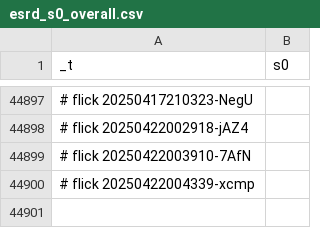
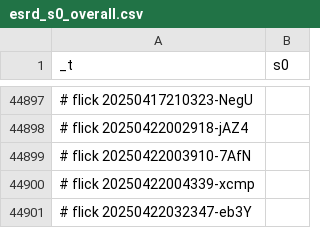
Before and after one commit to abikesa/ship, a CSV file: kitabo/ensi/ukubona/donorcase/test3/assets/csv/esrd_s0_overall.csv, drawn as a sheet; only a part is shown, gaps mark what is left out; the diff names each change by its address in the sheet, - before the commit and + after, or states it on an @@ line.

Commit message:
kitabo/ensi/ukubona/donorcase/test3/assets/csv/esrd_s0_overall.csv

```diff
--- a/kitabo/ensi/ukubona/donorcase/test3/assets/csv/esrd_s0_overall.csv
+++ b/kitabo/ensi/ukubona/donorcase/test3/assets/csv/esrd_s0_overall.csv
+row 44901: # flick 20250422032347-eb3Y
```
